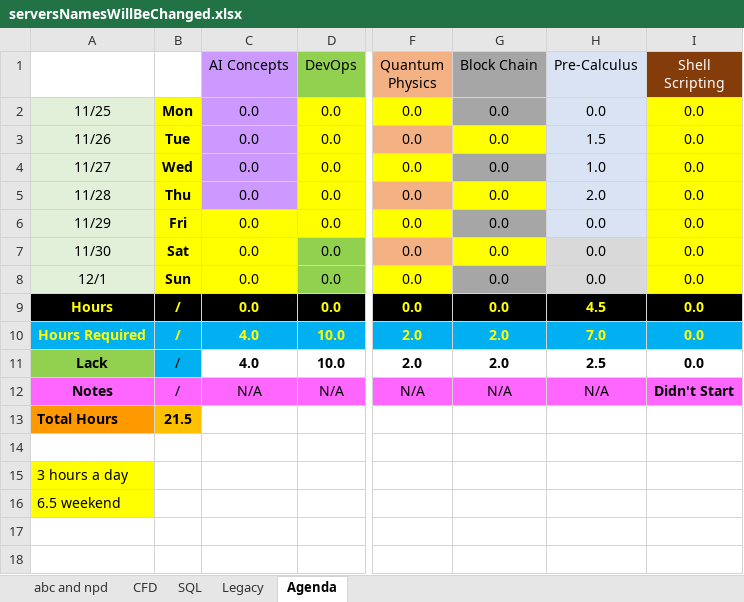
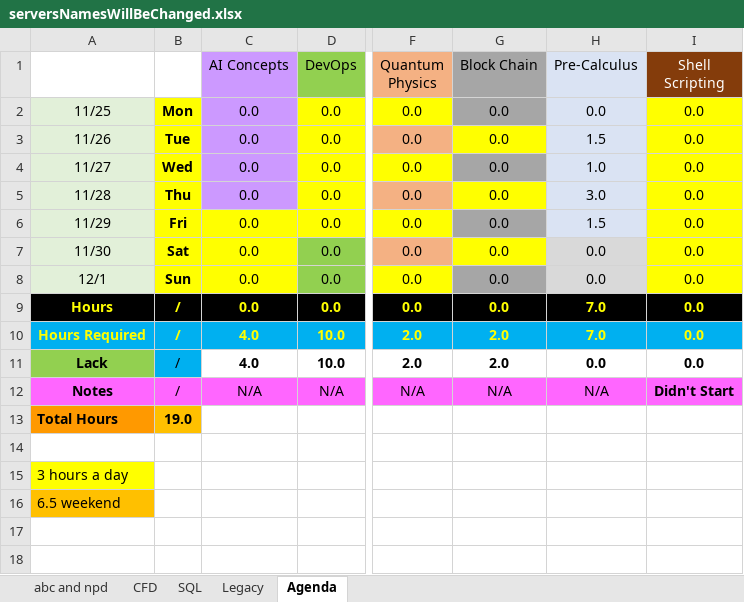
Before and after one commit to mustafakamil12/starter-web, an Excel workbook: serversNamesWillBeChanged.xlsx, sheet Agenda, drawn as a sheet; only a part is shown, gaps mark what is left out; values as stored, in another font and other column widths than the file's, no borders; conditional formats not drawn; the diff names each change by its address in the sheet, - before the commit and + after, or states it on an @@ line.

Commit message:
add math hours

```diff
--- a/serversNamesWillBeChanged.xlsx (sheet Agenda)
+++ b/serversNamesWillBeChanged.xlsx (sheet Agenda)
-H5 (Pre-Calculus): 2.0
+H5 (Pre-Calculus): 3.0
-H6 (Pre-Calculus): 0.0
+H6 (Pre-Calculus): 1.5
-H9 (Pre-Calculus): 4.5
+H9 (Pre-Calculus): 7.0
-H11 (Pre-Calculus): 2.5
+H11 (Pre-Calculus): 0.0
-B13: 21.5
+B13: 19.0
-A16 fill: #FFFF00
+A16 fill: #FFC000
```
